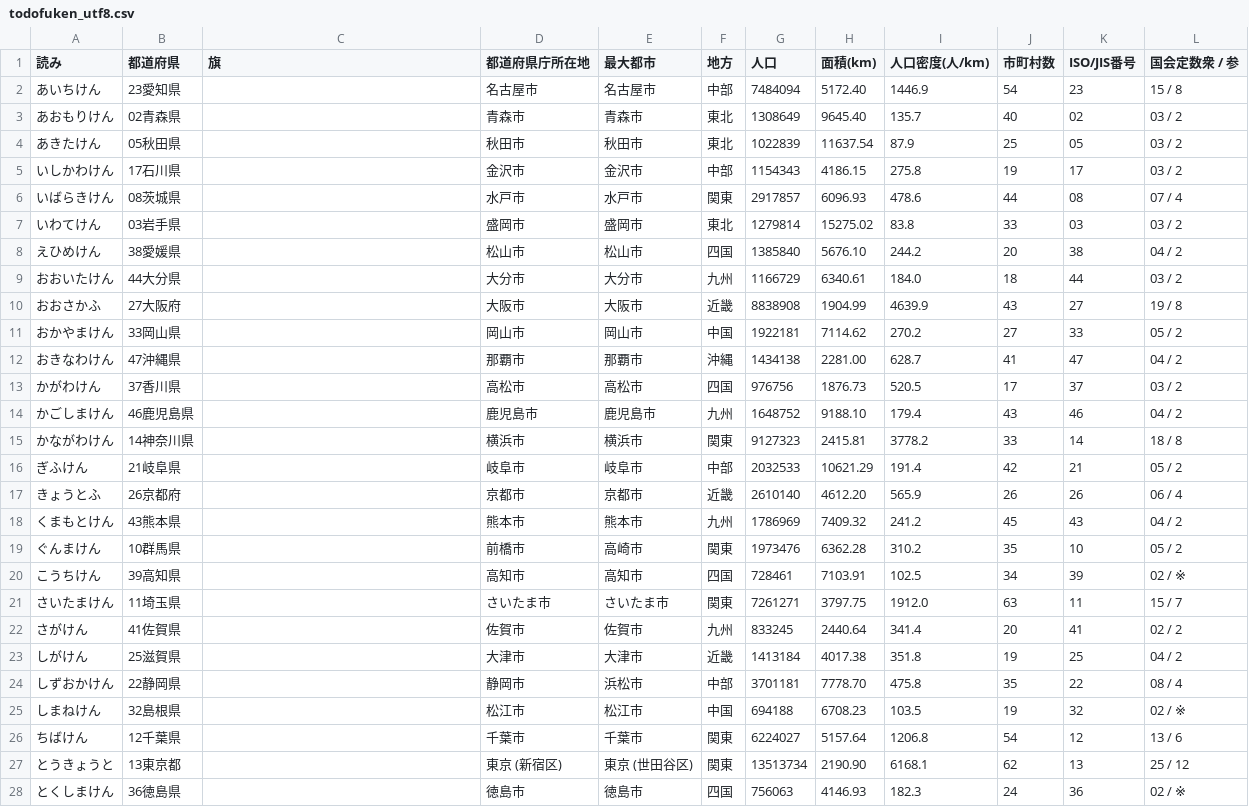
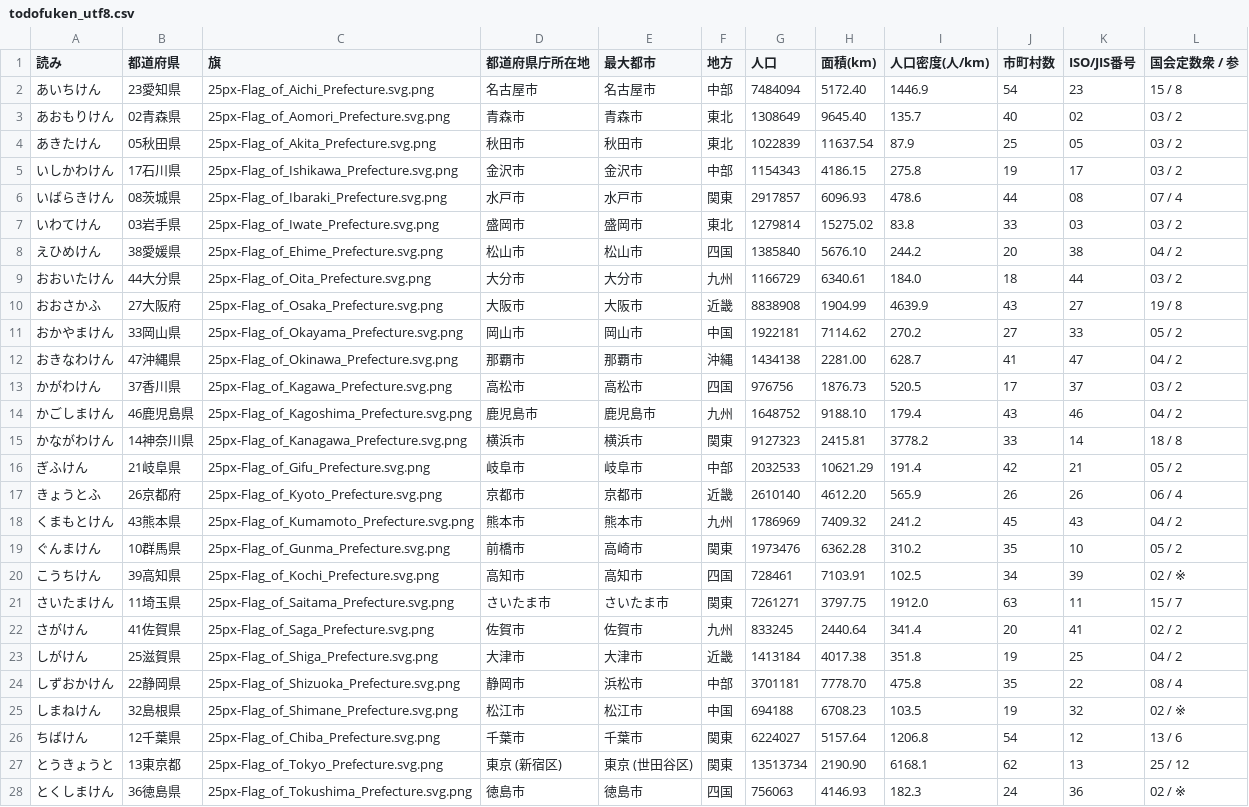
Before and after one commit to NobuyukiInoue/japan-map, a CSV file: data/todofuken_utf8.csv, drawn as a sheet; only a part is shown; the diff covers the shown part only.

Commit message:
[地方/人口/人口密度]の表示メニューを追加

```diff
--- a/data/todofuken_utf8.csv
+++ b/data/todofuken_utf8.csv
@@ -1,28 +1,28 @@
 読み,都道府県,旗,都道府県庁所在地,最大都市,地方,人口,面積(km),人口密度(人/km),市町村数,ISO/JIS番号,国会定数衆 / 参
-あいちけん,23愛知県,,名古屋市,名古屋市,中部,7484094,5172.40,1446.9,54,23,15 / 8
-あおもりけん,02青森県,,青森市,青森市,東北,1308649,9645.40,135.7,40,02,03 / 2
-あきたけん,05秋田県,,秋田市,秋田市,東北,1022839,11637.54,87.9,25,05,03 / 2
-いしかわけん,17石川県,,金沢市,金沢市,中部,1154343,4186.15,275.8,19,17,03 / 2
-いばらきけん,08茨城県,,水戸市,水戸市,関東,2917857,6096.93,478.6,44,08,07 / 4
-いわてけん,03岩手県,,盛岡市,盛岡市,東北,1279814,15275.02,83.8,33,03,03 / 2
-えひめけん,38愛媛県,,松山市,松山市,四国,1385840,5676.10,244.2,20,38,04 / 2
-おおいたけん,44大分県,,大分市,大分市,九州,1166729,6340.61,184.0,18,44,03 / 2
-おおさかふ,27大阪府,,大阪市,大阪市,近畿,8838908,1904.99,4639.9,43,27,19 / 8
-おかやまけん,33岡山県,,岡山市,岡山市,中国,1922181,7114.62,270.2,27,33,05 / 2
-おきなわけん,47沖縄県,,那覇市,那覇市,沖縄,1434138,2281.00,628.7,41,47,04 / 2
-かがわけん,37香川県,,高松市,高松市,四国,976756,1876.73,520.5,17,37,03 / 2
-かごしまけん,46鹿児島県,,鹿児島市,鹿児島市,九州,1648752,9188.10,179.4,43,46,04 / 2
-かながわけん,14神奈川県,,横浜市,横浜市,関東,9127323,2415.81,3778.2,33,14,18 / 8
-ぎふけん,21岐阜県,,岐阜市,岐阜市,中部,2032533,10621.29,191.4,42,21,05 / 2
-きょうとふ,26京都府,,京都市,京都市,近畿,2610140,4612.20,565.9,26,26,06 / 4
-くまもとけん,43熊本県,,熊本市,熊本市,九州,1786969,7409.32,241.2,45,43,04 / 2
-ぐんまけん,10群馬県,,前橋市,高崎市,関東,1973476,6362.28,310.2,35,10,05 / 2
-こうちけん,39高知県,,高知市,高知市,四国,728461,7103.91,102.5,34,39,02 / ※
-さいたまけん,11埼玉県,,さいたま市,さいたま市,関東,7261271,3797.75,1912.0,63,11,15 / 7
-さがけん,41佐賀県,,佐賀市,佐賀市,九州,833245,2440.64,341.4,20,41,02 / 2
-しがけん,25滋賀県,,大津市,大津市,近畿,1413184,4017.38,351.8,19,25,04 / 2
-しずおかけん,22静岡県,,静岡市,浜松市,中部,3701181,7778.70,475.8,35,22,08 / 4
-しまねけん,32島根県,,松江市,松江市,中国,694188,6708.23,103.5,19,32,02 / ※
-ちばけん,12千葉県,,千葉市,千葉市,関東,6224027,5157.64,1206.8,54,12,13 / 6
-とうきょうと,13東京都,,東京 (新宿区),東京 (世田谷区),関東,13513734,2190.90,6168.1,62,13,25 / 12
-とくしまけん,36徳島県,,徳島市,徳島市,四国,756063,4146.93,182.3,24,36,02 / ※
+あいちけん,23愛知県,25px-Flag_of_Aichi_Prefecture.svg.png,名古屋市,名古屋市,中部,7484094,5172.40,1446.9,54,23,15 / 8
+あおもりけん,02青森県,25px-Flag_of_Aomori_Prefecture.svg.png,青森市,青森市,東北,1308649,9645.40,135.7,40,02,03 / 2
+あきたけん,05秋田県,25px-Flag_of_Akita_Prefecture.svg.png,秋田市,秋田市,東北,1022839,11637.54,87.9,25,05,03 / 2
+いしかわけん,17石川県,25px-Flag_of_Ishikawa_Prefecture.svg.png,金沢市,金沢市,中部,1154343,4186.15,275.8,19,17,03 / 2
+いばらきけん,08茨城県,25px-Flag_of_Ibaraki_Prefecture.svg.png,水戸市,水戸市,関東,2917857,6096.93,478.6,44,08,07 / 4
+いわてけん,03岩手県,25px-Flag_of_Iwate_Prefecture.svg.png,盛岡市,盛岡市,東北,1279814,15275.02,83.8,33,03,03 / 2
+えひめけん,38愛媛県,25px-Flag_of_Ehime_Prefecture.svg.png,松山市,松山市,四国,1385840,5676.10,244.2,20,38,04 / 2
+おおいたけん,44大分県,25px-Flag_of_Oita_Prefecture.svg.png,大分市,大分市,九州,1166729,6340.61,184.0,18,44,03 / 2
+おおさかふ,27大阪府,25px-Flag_of_Osaka_Prefecture.svg.png,大阪市,大阪市,近畿,8838908,1904.99,4639.9,43,27,19 / 8
+おかやまけん,33岡山県,25px-Flag_of_Okayama_Prefecture.svg.png,岡山市,岡山市,中国,1922181,7114.62,270.2,27,33,05 / 2
+おきなわけん,47沖縄県,25px-Flag_of_Okinawa_Prefecture.svg.png,那覇市,那覇市,沖縄,1434138,2281.00,628.7,41,47,04 / 2
+かがわけん,37香川県,25px-Flag_of_Kagawa_Prefecture.svg.png,高松市,高松市,四国,976756,1876.73,520.5,17,37,03 / 2
+かごしまけん,46鹿児島県,25px-Flag_of_Kagoshima_Prefecture.svg.png,鹿児島市,鹿児島市,九州,1648752,9188.10,179.4,43,46,04 / 2
+かながわけん,14神奈川県,25px-Flag_of_Kanagawa_Prefecture.svg.png,横浜市,横浜市,関東,9127323,2415.81,3778.2,33,14,18 / 8
+ぎふけん,21岐阜県,25px-Flag_of_Gifu_Prefecture.svg.png,岐阜市,岐阜市,中部,2032533,10621.29,191.4,42,21,05 / 2
+きょうとふ,26京都府,25px-Flag_of_Kyoto_Prefecture.svg.png,京都市,京都市,近畿,2610140,4612.20,565.9,26,26,06 / 4
+くまもとけん,43熊本県,25px-Flag_of_Kumamoto_Prefecture.svg.png,熊本市,熊本市,九州,1786969,7409.32,241.2,45,43,04 / 2
+ぐんまけん,10群馬県,25px-Flag_of_Gunma_Prefecture.svg.png,前橋市,高崎市,関東,1973476,6362.28,310.2,35,10,05 / 2
+こうちけん,39高知県,25px-Flag_of_Kochi_Prefecture.svg.png,高知市,高知市,四国,728461,7103.91,102.5,34,39,02 / ※
+さいたまけん,11埼玉県,25px-Flag_of_Saitama_Prefecture.svg.png,さいたま市,さいたま市,関東,7261271,3797.75,1912.0,63,11,15 / 7
+さがけん,41佐賀県,25px-Flag_of_Saga_Prefecture.svg.png,佐賀市,佐賀市,九州,833245,2440.64,341.4,20,41,02 / 2
+しがけん,25滋賀県,25px-Flag_of_Shiga_Prefecture.svg.png,大津市,大津市,近畿,1413184,4017.38,351.8,19,25,04 / 2
+しずおかけん,22静岡県,25px-Flag_of_Shizuoka_Prefecture.svg.png,静岡市,浜松市,中部,3701181,7778.70,475.8,35,22,08 / 4
+しまねけん,32島根県,25px-Flag_of_Shimane_Prefecture.svg.png,松江市,松江市,中国,694188,6708.23,103.5,19,32,02 / ※
+ちばけん,12千葉県,25px-Flag_of_Chiba_Prefecture.svg.png,千葉市,千葉市,関東,6224027,5157.64,1206.8,54,12,13 / 6
+とうきょうと,13東京都,25px-Flag_of_Tokyo_Prefecture.svg.png,東京 (新宿区),東京 (世田谷区),関東,13513734,2190.90,6168.1,62,13,25 / 12
+とくしまけん,36徳島県,25px-Flag_of_Tokushima_Prefecture.svg.png,徳島市,徳島市,四国,756063,4146.93,182.3,24,36,02 / ※
```
Also changed, not shown: 20 edited cells elsewhere in this file, data/todofuken_utf8.tsv, 3 other files.
